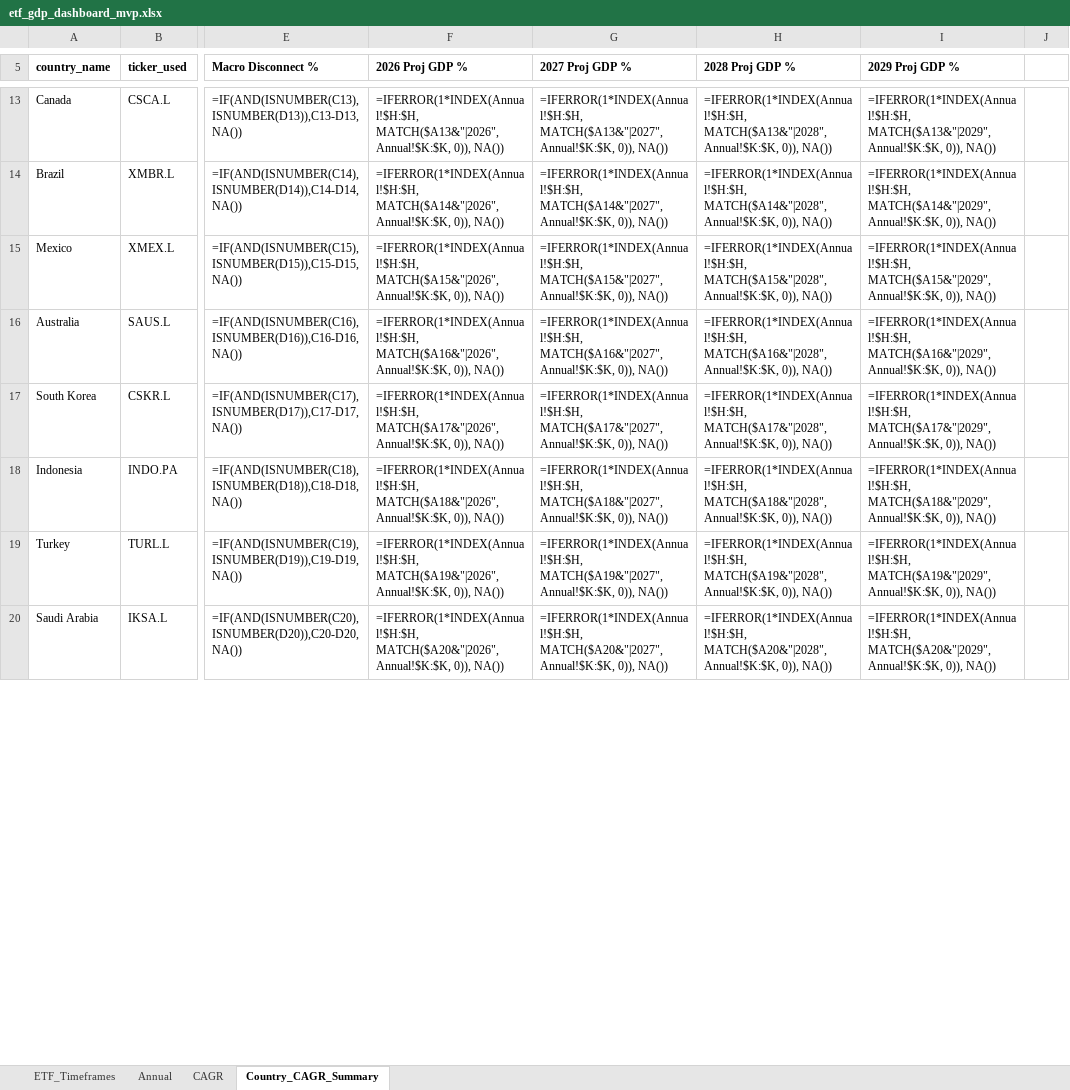
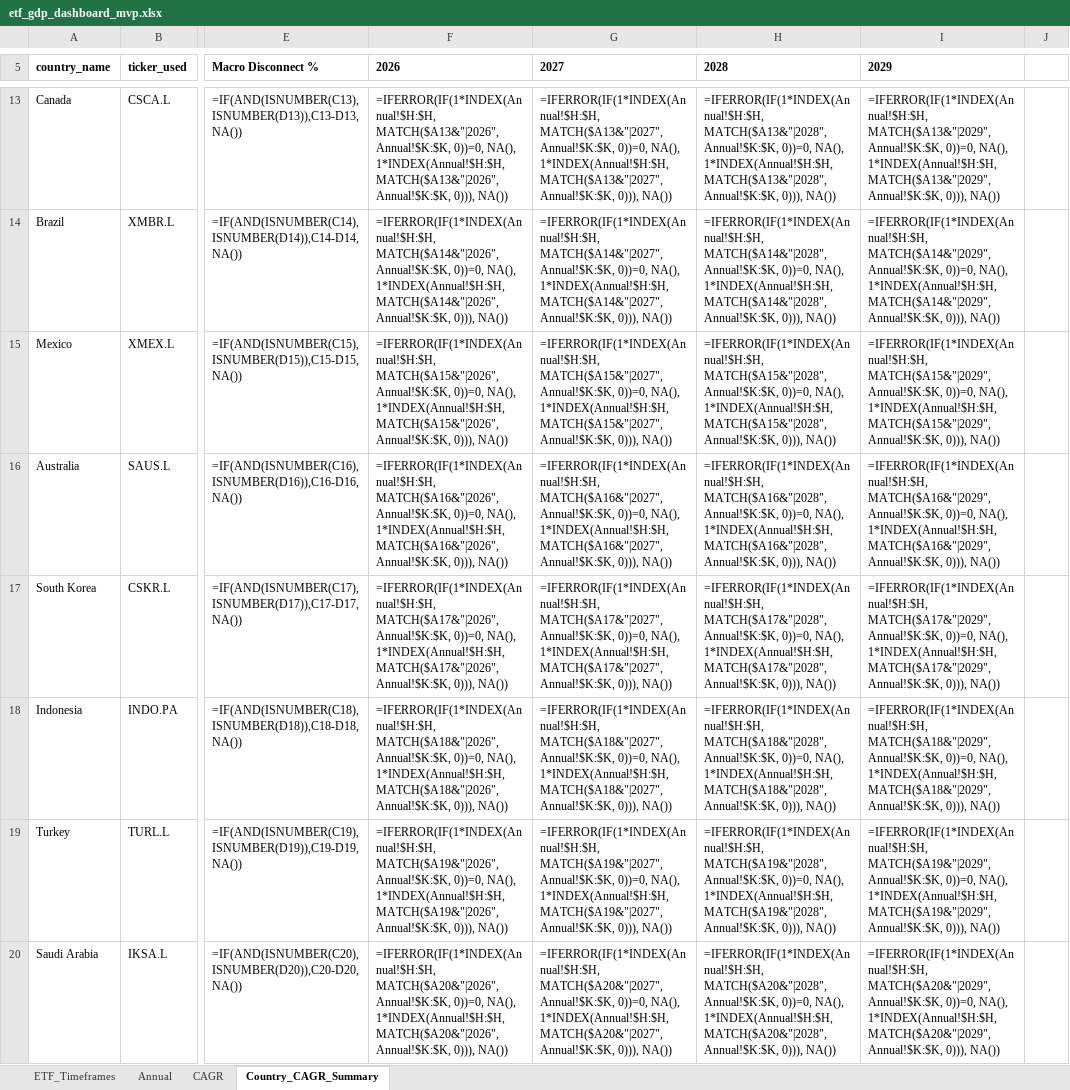
Before and after one commit to RamitChutani/macro-etf-data, an Excel workbook: data/outputs/etf_gdp_dashboard_mvp.xlsx, sheet Country_CAGR_Summary, drawn as a sheet; only a part is shown, gaps mark what is left out; values as stored, in another font and other column widths than the file's, no borders; formulas without a stored value are shown as written; conditional formats not drawn; the diff covers the shown part only; the diff names each change by its address in the sheet, - before the commit and + after, or states it on an @@ line.

```diff
--- a/data/outputs/etf_gdp_dashboard_mvp.xlsx (sheet Country_CAGR_Summary)
+++ b/data/outputs/etf_gdp_dashboard_mvp.xlsx (sheet Country_CAGR_Summary)
-F5: 2026 Proj GDP %
+F5: 2026
-G5: 2027 Proj GDP %
+G5: 2027
-H5: 2028 Proj GDP %
+H5: 2028
-I5: 2029 Proj GDP %
+I5: 2029
-F13 (2026): =IFERROR(1*INDEX(Annual!$H:$H, MATCH($A13&"|2026", Annual!$K:$K, 0)), NA())
+F13 (2026): =IFERROR(IF(1*INDEX(Annual!$H:$H, MATCH($A13&"|2026", Annual!$K:$K, 0))=0, NA(), 1*INDEX(Annual!$H:$H, MATCH($A13&"|2026", Annual!$K:$K, 0))), NA())
-G13 (2027): =IFERROR(1*INDEX(Annual!$H:$H, MATCH($A13&"|2027", Annual!$K:$K, 0)), NA())
+G13 (2027): =IFERROR(IF(1*INDEX(Annual!$H:$H, MATCH($A13&"|2027", Annual!$K:$K, 0))=0, NA(), 1*INDEX(Annual!$H:$H, MATCH($A13&"|2027", Annual!$K:$K, 0))), NA())
-H13 (2028): =IFERROR(1*INDEX(Annual!$H:$H, MATCH($A13&"|2028", Annual!$K:$K, 0)), NA())
+H13 (2028): =IFERROR(IF(1*INDEX(Annual!$H:$H, MATCH($A13&"|2028", Annual!$K:$K, 0))=0, NA(), 1*INDEX(Annual!$H:$H, MATCH($A13&"|2028", Annual!$K:$K, 0))), NA())
-I13 (2029): =IFERROR(1*INDEX(Annual!$H:$H, MATCH($A13&"|2029", Annual!$K:$K, 0)), NA())
+I13 (2029): =IFERROR(IF(1*INDEX(Annual!$H:$H, MATCH($A13&"|2029", Annual!$K:$K, 0))=0, NA(), 1*INDEX(Annual!$H:$H, MATCH($A13&"|2029", Annual!$K:$K, 0))), NA())
-F14 (2026): =IFERROR(1*INDEX(Annual!$H:$H, MATCH($A14&"|2026", Annual!$K:$K, 0)), NA())
+F14 (2026): =IFERROR(IF(1*INDEX(Annual!$H:$H, MATCH($A14&"|2026", Annual!$K:$K, 0))=0, NA(), 1*INDEX(Annual!$H:$H, MATCH($A14&"|2026", Annual!$K:$K, 0))), NA())
-G14 (2027): =IFERROR(1*INDEX(Annual!$H:$H, MATCH($A14&"|2027", Annual!$K:$K, 0)), NA())
+G14 (2027): =IFERROR(IF(1*INDEX(Annual!$H:$H, MATCH($A14&"|2027", Annual!$K:$K, 0))=0, NA(), 1*INDEX(Annual!$H:$H, MATCH($A14&"|2027", Annual!$K:$K, 0))), NA())
-H14 (2028): =IFERROR(1*INDEX(Annual!$H:$H, MATCH($A14&"|2028", Annual!$K:$K, 0)), NA())
+H14 (2028): =IFERROR(IF(1*INDEX(Annual!$H:$H, MATCH($A14&"|2028", Annual!$K:$K, 0))=0, NA(), 1*INDEX(Annual!$H:$H, MATCH($A14&"|2028", Annual!$K:$K, 0))), NA())
-I14 (2029): =IFERROR(1*INDEX(Annual!$H:$H, MATCH($A14&"|2029", Annual!$K:$K, 0)), NA())
+I14 (2029): =IFERROR(IF(1*INDEX(Annual!$H:$H, MATCH($A14&"|2029", Annual!$K:$K, 0))=0, NA(), 1*INDEX(Annual!$H:$H, MATCH($A14&"|2029", Annual!$K:$K, 0))), NA())
-F15 (2026): =IFERROR(1*INDEX(Annual!$H:$H, MATCH($A15&"|2026", Annual!$K:$K, 0)), NA())
+F15 (2026): =IFERROR(IF(1*INDEX(Annual!$H:$H, MATCH($A15&"|2026", Annual!$K:$K, 0))=0, NA(), 1*INDEX(Annual!$H:$H, MATCH($A15&"|2026", Annual!$K:$K, 0))), NA())
-G15 (2027): =IFERROR(1*INDEX(Annual!$H:$H, MATCH($A15&"|2027", Annual!$K:$K, 0)), NA())
+G15 (2027): =IFERROR(IF(1*INDEX(Annual!$H:$H, MATCH($A15&"|2027", Annual!$K:$K, 0))=0, NA(), 1*INDEX(Annual!$H:$H, MATCH($A15&"|2027", Annual!$K:$K, 0))), NA())
-H15 (2028): =IFERROR(1*INDEX(Annual!$H:$H, MATCH($A15&"|2028", Annual!$K:$K, 0)), NA())
+H15 (2028): =IFERROR(IF(1*INDEX(Annual!$H:$H, MATCH($A15&"|2028", Annual!$K:$K, 0))=0, NA(), 1*INDEX(Annual!$H:$H, MATCH($A15&"|2028", Annual!$K:$K, 0))), NA())
-I15 (2029): =IFERROR(1*INDEX(Annual!$H:$H, MATCH($A15&"|2029", Annual!$K:$K, 0)), NA())
+I15 (2029): =IFERROR(IF(1*INDEX(Annual!$H:$H, MATCH($A15&"|2029", Annual!$K:$K, 0))=0, NA(), 1*INDEX(Annual!$H:$H, MATCH($A15&"|2029", Annual!$K:$K, 0))), NA())
-F16 (2026): =IFERROR(1*INDEX(Annual!$H:$H, MATCH($A16&"|2026", Annual!$K:$K, 0)), NA())
+F16 (2026): =IFERROR(IF(1*INDEX(Annual!$H:$H, MATCH($A16&"|2026", Annual!$K:$K, 0))=0, NA(), 1*INDEX(Annual!$H:$H, MATCH($A16&"|2026", Annual!$K:$K, 0))), NA())
-G16 (2027): =IFERROR(1*INDEX(Annual!$H:$H, MATCH($A16&"|2027", Annual!$K:$K, 0)), NA())
+G16 (2027): =IFERROR(IF(1*INDEX(Annual!$H:$H, MATCH($A16&"|2027", Annual!$K:$K, 0))=0, NA(), 1*INDEX(Annual!$H:$H, MATCH($A16&"|2027", Annual!$K:$K, 0))), NA())
-H16 (2028): =IFERROR(1*INDEX(Annual!$H:$H, MATCH($A16&"|2028", Annual!$K:$K, 0)), NA())
+H16 (2028): =IFERROR(IF(1*INDEX(Annual!$H:$H, MATCH($A16&"|2028", Annual!$K:$K, 0))=0, NA(), 1*INDEX(Annual!$H:$H, MATCH($A16&"|2028", Annual!$K:$K, 0))), NA())
-I16 (2029): =IFERROR(1*INDEX(Annual!$H:$H, MATCH($A16&"|2029", Annual!$K:$K, 0)), NA())
+I16 (2029): =IFERROR(IF(1*INDEX(Annual!$H:$H, MATCH($A16&"|2029", Annual!$K:$K, 0))=0, NA(), 1*INDEX(Annual!$H:$H, MATCH($A16&"|2029", Annual!$K:$K, 0))), NA())
-F17 (2026): =IFERROR(1*INDEX(Annual!$H:$H, MATCH($A17&"|2026", Annual!$K:$K, 0)), NA())
+F17 (2026): =IFERROR(IF(1*INDEX(Annual!$H:$H, MATCH($A17&"|2026", Annual!$K:$K, 0))=0, NA(), 1*INDEX(Annual!$H:$H, MATCH($A17&"|2026", Annual!$K:$K, 0))), NA())
-G17 (2027): =IFERROR(1*INDEX(Annual!$H:$H, MATCH($A17&"|2027", Annual!$K:$K, 0)), NA())
+G17 (2027): =IFERROR(IF(1*INDEX(Annual!$H:$H, MATCH($A17&"|2027", Annual!$K:$K, 0))=0, NA(), 1*INDEX(Annual!$H:$H, MATCH($A17&"|2027", Annual!$K:$K, 0))), NA())
-H17 (2028): =IFERROR(1*INDEX(Annual!$H:$H, MATCH($A17&"|2028", Annual!$K:$K, 0)), NA())
+H17 (2028): =IFERROR(IF(1*INDEX(Annual!$H:$H, MATCH($A17&"|2028", Annual!$K:$K, 0))=0, NA(), 1*INDEX(Annual!$H:$H, MATCH($A17&"|2028", Annual!$K:$K, 0))), NA())
-I17 (2029): =IFERROR(1*INDEX(Annual!$H:$H, MATCH($A17&"|2029", Annual!$K:$K, 0)), NA())
+I17 (2029): =IFERROR(IF(1*INDEX(Annual!$H:$H, MATCH($A17&"|2029", Annual!$K:$K, 0))=0, NA(), 1*INDEX(Annual!$H:$H, MATCH($A17&"|2029", Annual!$K:$K, 0))), NA())
-F18 (2026): =IFERROR(1*INDEX(Annual!$H:$H, MATCH($A18&"|2026", Annual!$K:$K, 0)), NA())
+F18 (2026): =IFERROR(IF(1*INDEX(Annual!$H:$H, MATCH($A18&"|2026", Annual!$K:$K, 0))=0, NA(), 1*INDEX(Annual!$H:$H, MATCH($A18&"|2026", Annual!$K:$K, 0))), NA())
-G18 (2027): =IFERROR(1*INDEX(Annual!$H:$H, MATCH($A18&"|2027", Annual!$K:$K, 0)), NA())
+G18 (2027): =IFERROR(IF(1*INDEX(Annual!$H:$H, MATCH($A18&"|2027", Annual!$K:$K, 0))=0, NA(), 1*INDEX(Annual!$H:$H, MATCH($A18&"|2027", Annual!$K:$K, 0))), NA())
-H18 (2028): =IFERROR(1*INDEX(Annual!$H:$H, MATCH($A18&"|2028", Annual!$K:$K, 0)), NA())
+H18 (2028): =IFERROR(IF(1*INDEX(Annual!$H:$H, MATCH($A18&"|2028", Annual!$K:$K, 0))=0, NA(), 1*INDEX(Annual!$H:$H, MATCH($A18&"|2028", Annual!$K:$K, 0))), NA())
-I18 (2029): =IFERROR(1*INDEX(Annual!$H:$H, MATCH($A18&"|2029", Annual!$K:$K, 0)), NA())
+I18 (2029): =IFERROR(IF(1*INDEX(Annual!$H:$H, MATCH($A18&"|2029", Annual!$K:$K, 0))=0, NA(), 1*INDEX(Annual!$H:$H, MATCH($A18&"|2029", Annual!$K:$K, 0))), NA())
-F19 (2026): =IFERROR(1*INDEX(Annual!$H:$H, MATCH($A19&"|2026", Annual!$K:$K, 0)), NA())
+F19 (2026): =IFERROR(IF(1*INDEX(Annual!$H:$H, MATCH($A19&"|2026", Annual!$K:$K, 0))=0, NA(), 1*INDEX(Annual!$H:$H, MATCH($A19&"|2026", Annual!$K:$K, 0))), NA())
-G19 (2027): =IFERROR(1*INDEX(Annual!$H:$H, MATCH($A19&"|2027", Annual!$K:$K, 0)), NA())
+G19 (2027): =IFERROR(IF(1*INDEX(Annual!$H:$H, MATCH($A19&"|2027", Annual!$K:$K, 0))=0, NA(), 1*INDEX(Annual!$H:$H, MATCH($A19&"|2027", Annual!$K:$K, 0))), NA())
-H19 (2028): =IFERROR(1*INDEX(Annual!$H:$H, MATCH($A19&"|2028", Annual!$K:$K, 0)), NA())
+H19 (2028): =IFERROR(IF(1*INDEX(Annual!$H:$H, MATCH($A19&"|2028", Annual!$K:$K, 0))=0, NA(), 1*INDEX(Annual!$H:$H, MATCH($A19&"|2028", Annual!$K:$K, 0))), NA())
-I19 (2029): =IFERROR(1*INDEX(Annual!$H:$H, MATCH($A19&"|2029", Annual!$K:$K, 0)), NA())
+I19 (2029): =IFERROR(IF(1*INDEX(Annual!$H:$H, MATCH($A19&"|2029", Annual!$K:$K, 0))=0, NA(), 1*INDEX(Annual!$H:$H, MATCH($A19&"|2029", Annual!$K:$K, 0))), NA())
-F20 (2026): =IFERROR(1*INDEX(Annual!$H:$H, MATCH($A20&"|2026", Annual!$K:$K, 0)), NA())
+F20 (2026): =IFERROR(IF(1*INDEX(Annual!$H:$H, MATCH($A20&"|2026", Annual!$K:$K, 0))=0, NA(), 1*INDEX(Annual!$H:$H, MATCH($A20&"|2026", Annual!$K:$K, 0))), NA())
-G20 (2027): =IFERROR(1*INDEX(Annual!$H:$H, MATCH($A20&"|2027", Annual!$K:$K, 0)), NA())
+G20 (2027): =IFERROR(IF(1*INDEX(Annual!$H:$H, MATCH($A20&"|2027", Annual!$K:$K, 0))=0, NA(), 1*INDEX(Annual!$H:$H, MATCH($A20&"|2027", Annual!$K:$K, 0))), NA())
-H20 (2028): =IFERROR(1*INDEX(Annual!$H:$H, MATCH($A20&"|2028", Annual!$K:$K, 0)), NA())
+H20 (2028): =IFERROR(IF(1*INDEX(Annual!$H:$H, MATCH($A20&"|2028", Annual!$K:$K, 0))=0, NA(), 1*INDEX(Annual!$H:$H, MATCH($A20&"|2028", Annual!$K:$K, 0))), NA())
-I20 (2029): =IFERROR(1*INDEX(Annual!$H:$H, MATCH($A20&"|2029", Annual!$K:$K, 0)), NA())
+I20 (2029): =IFERROR(IF(1*INDEX(Annual!$H:$H, MATCH($A20&"|2029", Annual!$K:$K, 0))=0, NA(), 1*INDEX(Annual!$H:$H, MATCH($A20&"|2029", Annual!$K:$K, 0))), NA())
```
Also changed, not shown: 65 edited cells and merged cells elsewhere in this sheet, sheet Annual, 3 other files.
